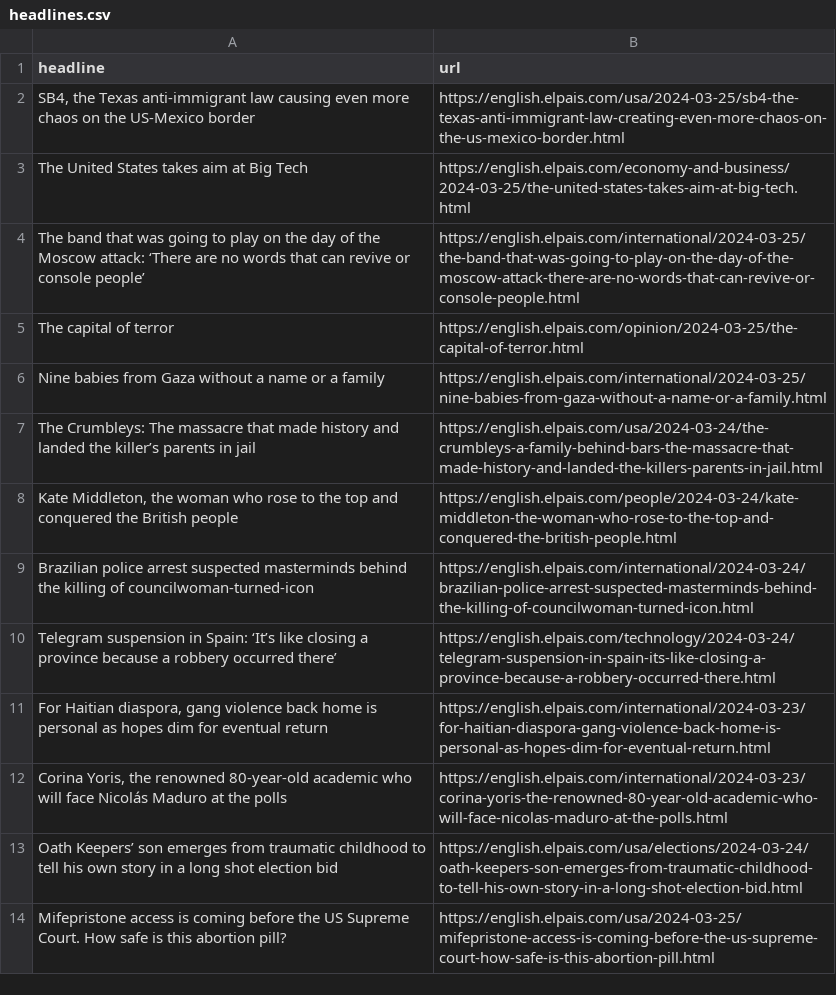
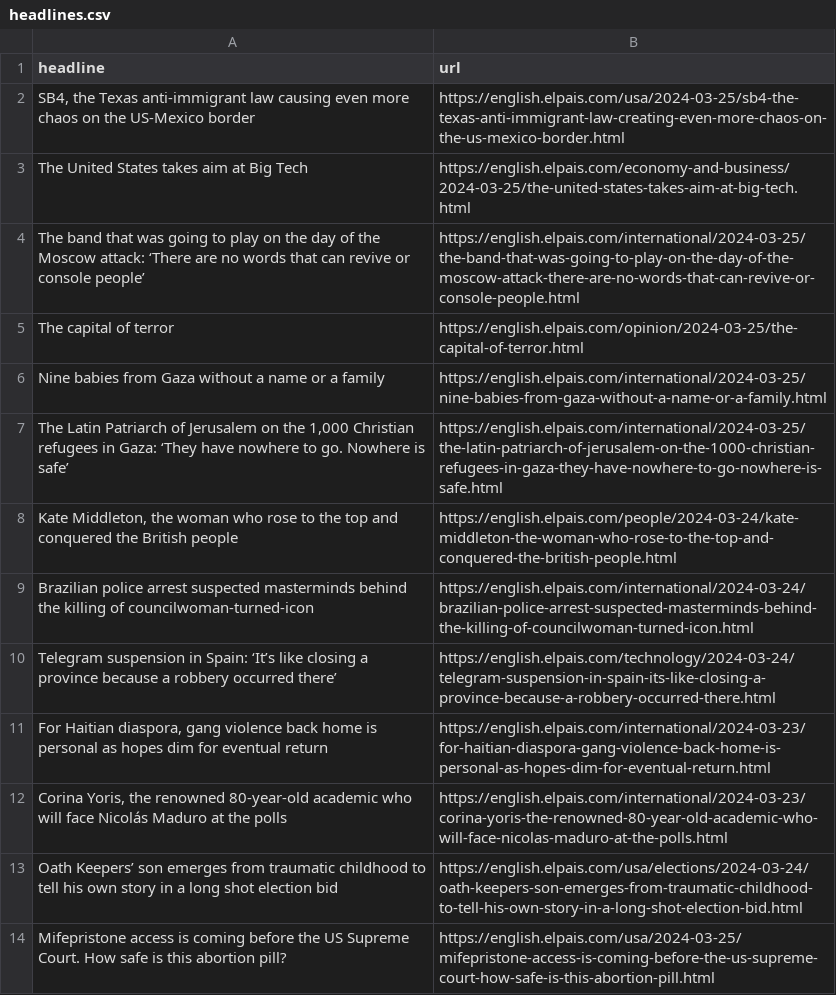
Before and after one commit to jsoma/el-pais-scraper, a CSV file: headlines.csv, drawn as a sheet; only a part is shown; removed rows and columns are numbered as before the commit, all else as after; the diff names each change by its address in the sheet, - before the commit and + after, or states it on an @@ line.

```diff
--- a/headlines.csv
+++ b/headlines.csv
-row 7: The Crumbleys: The massacre that made history and landed the killer’s parents in jail | https://english.elpais.com/usa/2024-03-24/the-crumbleys-a-family-behind-bars-the-massacre-that-made-history-and-landed-the-killers-parents-in-jail.html
+row 7: The Latin Patriarch of Jerusalem on the 1,000 Christian refugees in Gaza: ‘They have nowhere to go. Nowhere is safe’ | https://english.elpais.com/international/2024-03-25/the-latin-patriarch-of-jerusalem-on-the-1000-christian-refugees-in-gaza-they-have-nowhere-to-go-nowhere-is-safe.html
```
